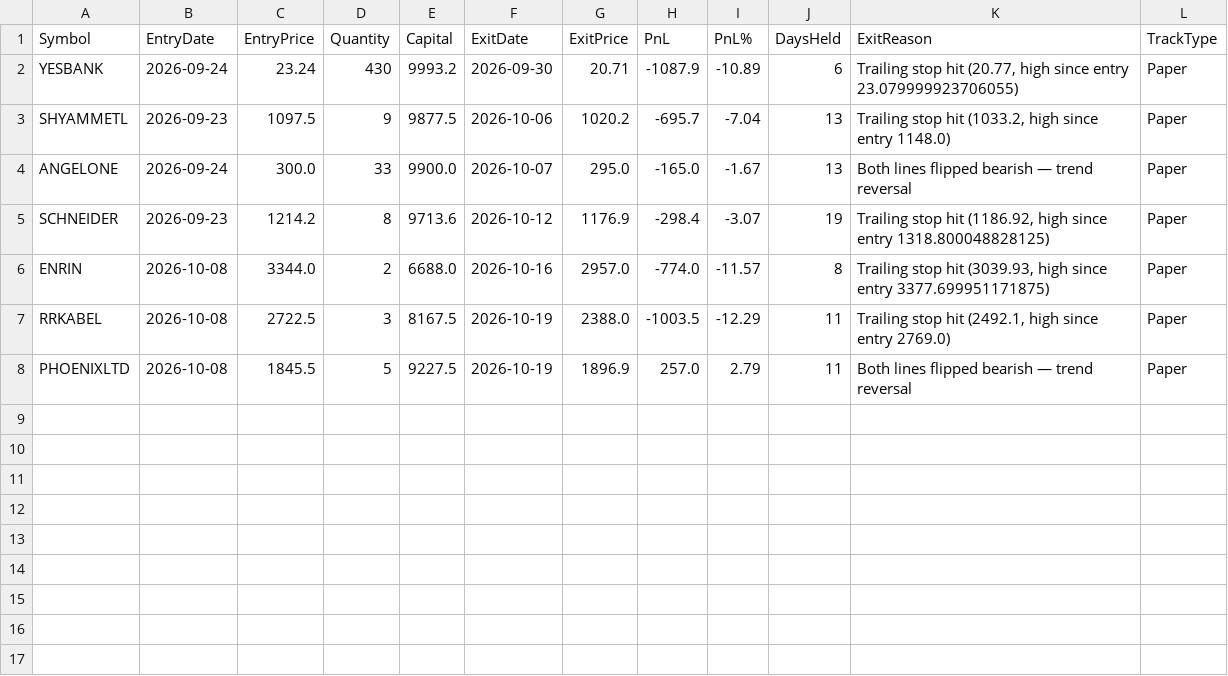
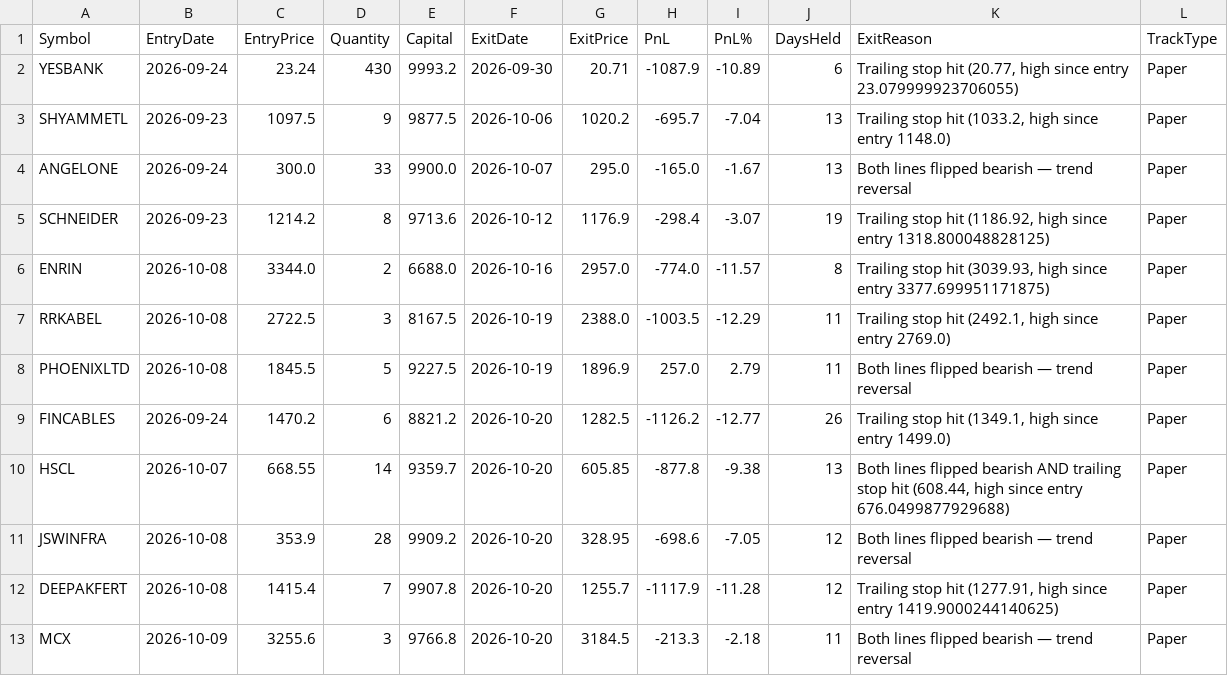
Before and after one commit to finnyrajmann/nse-dual_trend, a CSV file: data/trade_log_miss_dt.csv, drawn as a sheet; the diff names each change by its address in the sheet, - before the commit and + after, or states it on an @@ line.

Commit message:
Auto-update — 2026-10-20

```diff
--- a/data/trade_log_miss_dt.csv
+++ b/data/trade_log_miss_dt.csv
+row 9: FINCABLES | 2026-09-24 | 1470.2 | 6 | 8821.2 | 2026-10-20 | 1282.5 | -1126.2 | -12.77 | 26 | Trailing stop hit (1349.1, high since entry 1499.0) | Paper
+row 10: HSCL | 2026-10-07 | 668.55 | 14 | 9359.7 | 2026-10-20 | 605.85 | -877.8 | -9.38 | 13 | Both lines flipped bearish AND trailing stop hit (608.44, high since entry 676.0499877929688) | Paper
+row 11: JSWINFRA | 2026-10-08 | 353.9 | 28 | 9909.2 | 2026-10-20 | 328.95 | -698.6 | -7.05 | 12 | Both lines flipped bearish — trend reversal | Paper
+row 12: DEEPAKFERT | 2026-10-08 | 1415.4 | 7 | 9907.8 | 2026-10-20 | 1255.7 | -1117.9 | -11.28 | 12 | Trailing stop hit (1277.91, high since entry 1419.9000244140625) | Paper
+row 13: MCX | 2026-10-09 | 3255.6 | 3 | 9766.8 | 2026-10-20 | 3184.5 | -213.3 | -2.18 | 11 | Both lines flipped bearish — trend reversal | Paper
```
